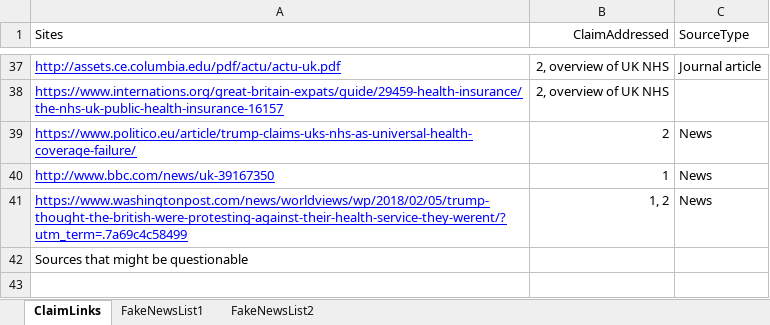
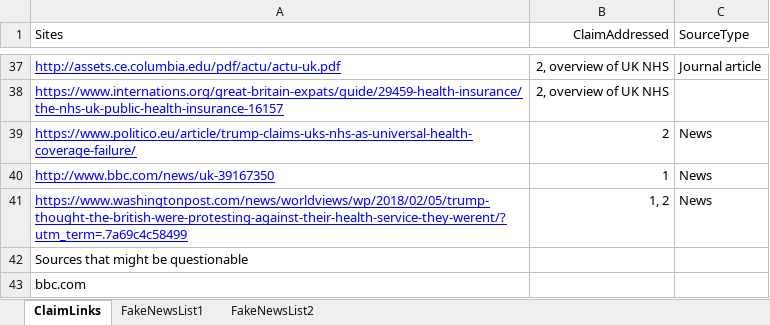
Before and after one commit to mccullen/fake-news, an Excel workbook: Copy of Fake News List and Claim.xlsx, sheet ClaimLinks, drawn as a sheet; only a part is shown, gaps mark what is left out; values as stored, in another font and other column widths than the file's, no borders; the diff names each change by its address in the sheet, - before the commit and + after, or states it on an @@ line.

Commit message:
Fix bug in detecting potential fake

```diff
--- a/Copy of Fake News List and Claim.xlsx (sheet ClaimLinks)
+++ b/Copy of Fake News List and Claim.xlsx (sheet ClaimLinks)
+row 43: bbc.com
```
Also changed, not shown: 3 other files.
